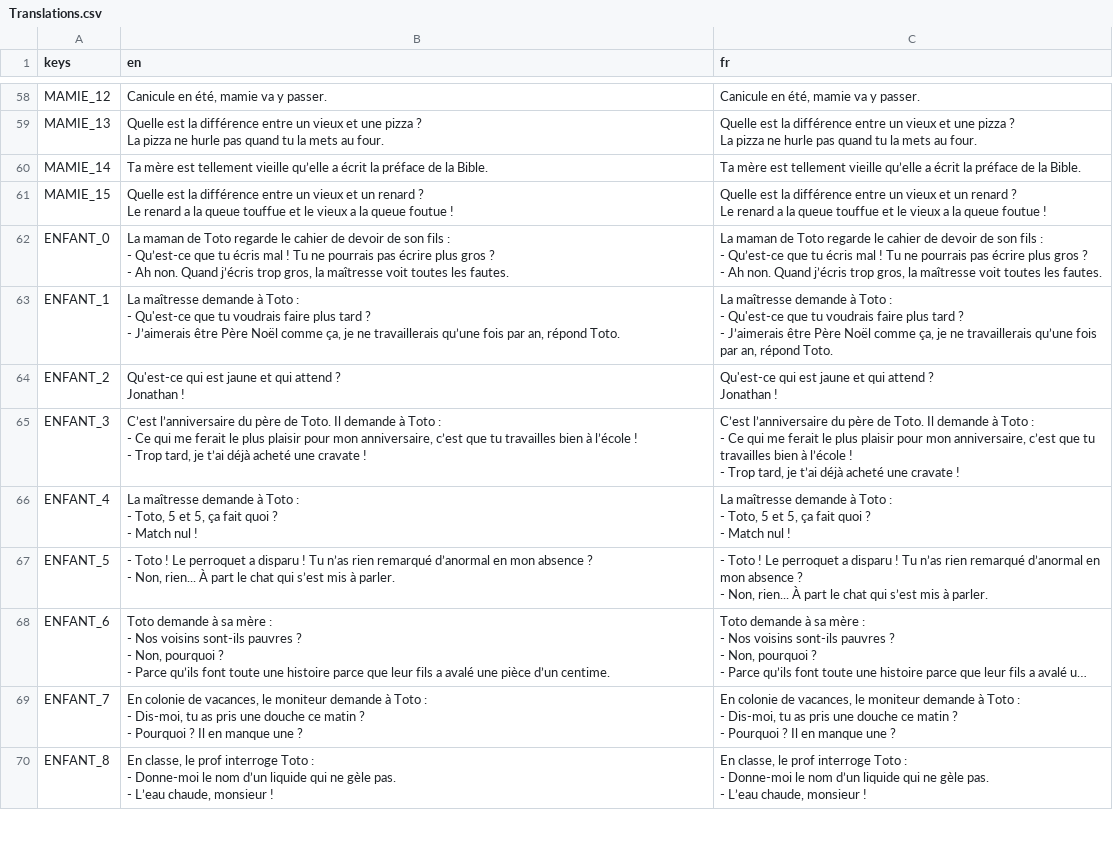
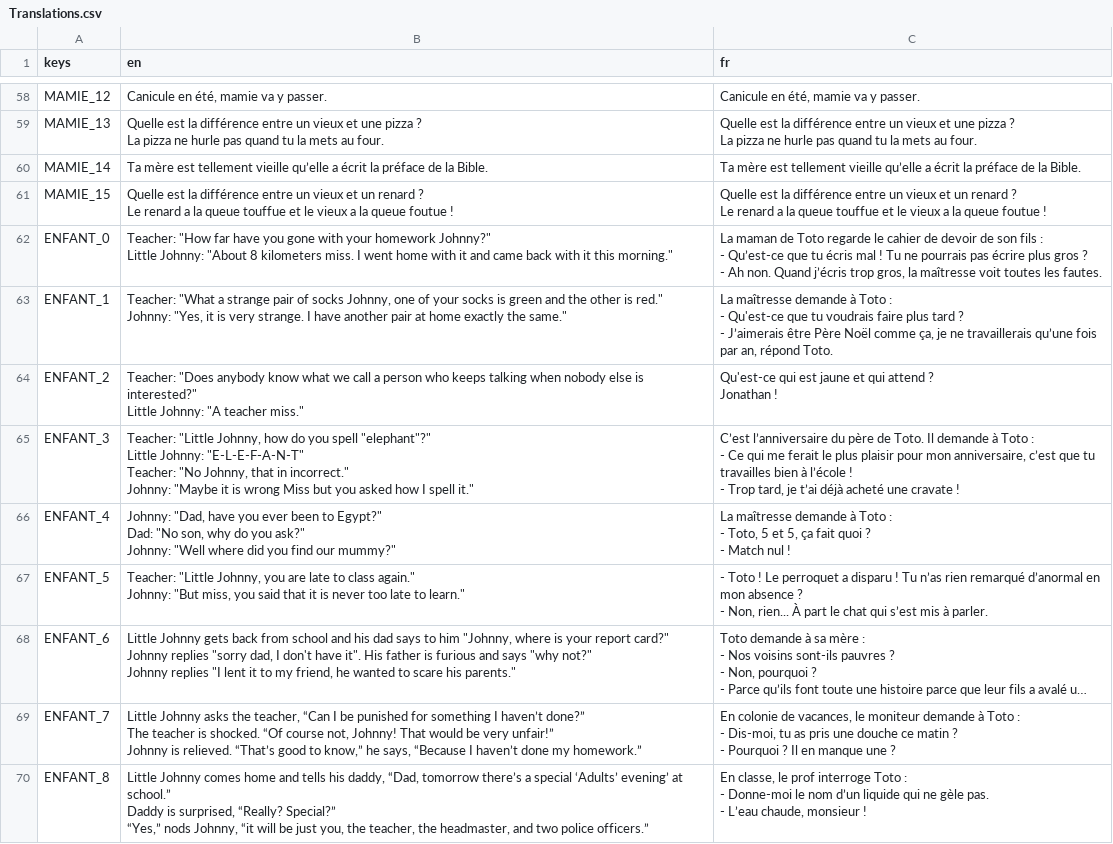
Before and after one commit to MANM-ANMM/jam_make_me_laugh, a CSV file: translations/Translations.csv, drawn as a sheet; only a part is shown, gaps mark what is left out; long unchanged cells end in …; ↵ is a line break in a cell; the diff covers the shown part only; the diff names each change by its address in the sheet, - before the commit and + after, or states it on an @@ line.

Commit message:
Added Little johnny jokes

```diff
--- a/translations/Translations.csv
+++ b/translations/Translations.csv
-B62 (en): La maman de Toto regarde le cahier de devoir de son fils : ↵ - Qu’est-ce que tu écris mal ! Tu ne pourrais pas écrire plus gros ? ↵ - Ah non. Quand j’écris trop gros, la maîtresse voit toutes les fautes.
+B62 (en): Teacher: "How far have you gone with your homework Johnny?" ↵ Little Johnny: "About 8 kilometers miss. I went home with it and came back with it this morning."
-B63 (en): La maîtresse demande à Toto : ↵ - Qu'est-ce que tu voudrais faire plus tard ? ↵ - J’aimerais être Père Noël comme ça, je ne travaillerais qu’une fois par an, répond Toto.
+B63 (en): Teacher: "What a strange pair of socks Johnny, one of your socks is green and the other is red." ↵ Johnny: "Yes, it is very strange. I have another pair at home exactly the same."
-B64 (en): Qu'est-ce qui est jaune et qui attend ? ↵ Jonathan !
+B64 (en): Teacher: "Does anybody know what we call a person who keeps talking when nobody else is interested?" ↵ Little Johnny: "A teacher miss."
-B65 (en): C’est l’anniversaire du père de Toto. Il demande à Toto : ↵ - Ce qui me ferait le plus plaisir pour mon anniversaire, c’est que tu travailles bien à l’école ! ↵ - Trop tard, je t’ai déjà acheté une cravate !
+B65 (en): Teacher: "Little Johnny, how do you spell "elephant"?" ↵ Little Johnny: "E-L-E-F-A-N-T" ↵ Teacher: "No Johnny, that in incorrect." ↵ Johnny: "Maybe it is wrong Miss but you asked how I spell it."
-B66 (en): La maîtresse demande à Toto : ↵ - Toto, 5 et 5, ça fait quoi ? ↵ - Match nul !
+B66 (en): Johnny: "Dad, have you ever been to Egypt?" ↵ Dad: "No son, why do you ask?" ↵ Johnny: "Well where did you find our mummy?"
-B67 (en): - Toto ! Le perroquet a disparu ! Tu n’as rien remarqué d’anormal en mon absence ? ↵ - Non, rien... À part le chat qui s’est mis à parler.
+B67 (en): Teacher: "Little Johnny, you are late to class again." ↵ Johnny: "But miss, you said that it is never too late to learn."
-B68 (en): Toto demande à sa mère : ↵ - Nos voisins sont-ils pauvres ? ↵ - Non, pourquoi ? ↵ - Parce qu’ils font toute une histoire parce que leur fils a avalé une pièce d’un centime.
+B68 (en): Little Johnny gets back from school and his dad says to him "Johnny, where is your report card?" ↵ Johnny replies "sorry dad, I don't have it". His father is furious and says "why not?" ↵ Johnny replies "I lent it to my friend, he wanted to scare his parents."
-B69 (en): En colonie de vacances, le moniteur demande à Toto : ↵ - Dis-moi, tu as pris une douche ce matin ? ↵ - Pourquoi ? Il en manque une ?
+B69 (en): Little Johnny asks the teacher, “Can I be punished for something I haven’t done?” ↵ The teacher is shocked. “Of course not, Johnny! That would be very unfair!” ↵ Johnny is relieved. “That’s good to know,” he says, “Because I haven’t done my homework.”
-B70 (en): En classe, le prof interroge Toto : ↵ - Donne-moi le nom d’un liquide qui ne gèle pas. ↵ - L’eau chaude, monsieur !
+B70 (en): Little Johnny comes home and tells his daddy, “Dad, tomorrow there’s a special ‘Adults’ evening’ at school.” ↵ Daddy is surprised, “Really? Special?” ↵ “Yes,” nods Johnny, “it will be just you, the teacher, the headmaster, and two police officers.”
```
Also changed, not shown: 8 edited cells elsewhere in this file, 2 other files.
